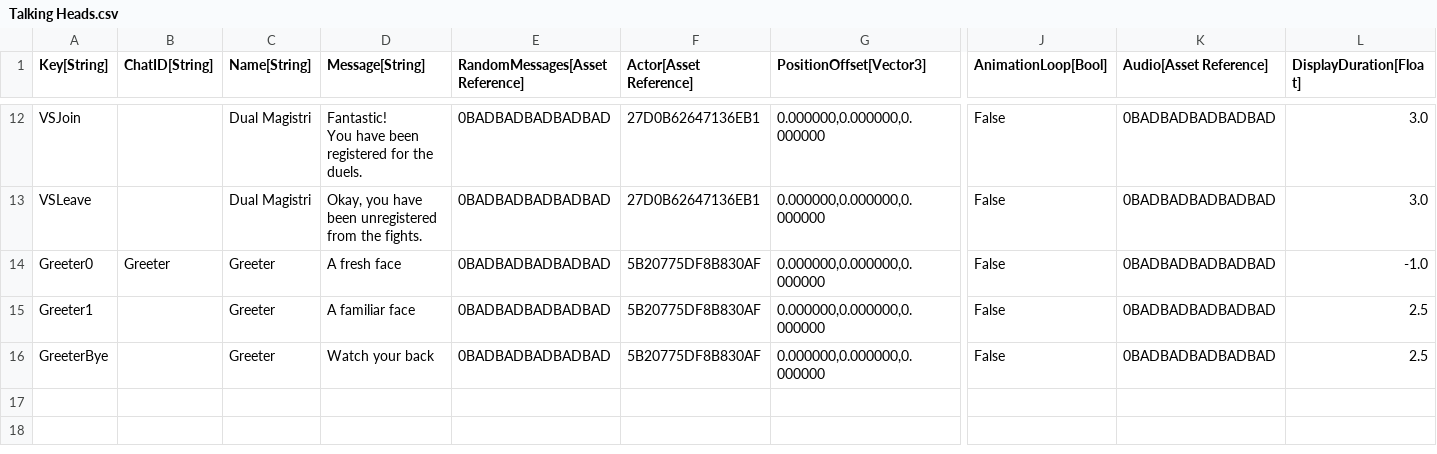
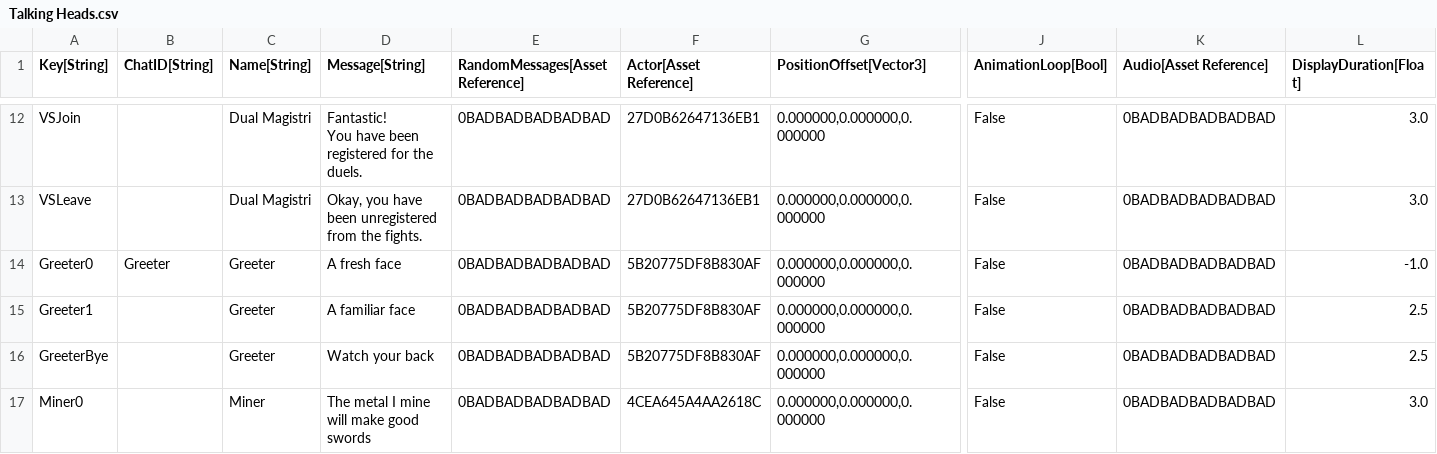
Before and after one commit to standardcombo/LootMMO, a CSV file: Framework/Data/DataTables/Talking Heads.csv, drawn as a sheet; only a part is shown, gaps mark what is left out; rows hold the shown columns only; the diff names each change by its address in the sheet, - before the commit and + after, or states it on an @@ line.

Commit message:
Miner

```diff
--- a/Framework/Data/DataTables/Talking Heads.csv
+++ b/Framework/Data/DataTables/Talking Heads.csv
+row 17: Miner0 |  | Miner | The metal I mine will make good swords | 0BADBADBADBADBAD | 4CEA645A4AA2618C | 0.000000,0.000000,0.000000 | False | 0BADBADBADBADBAD | 3.0
```
Also changed, not shown: 26 other files.
